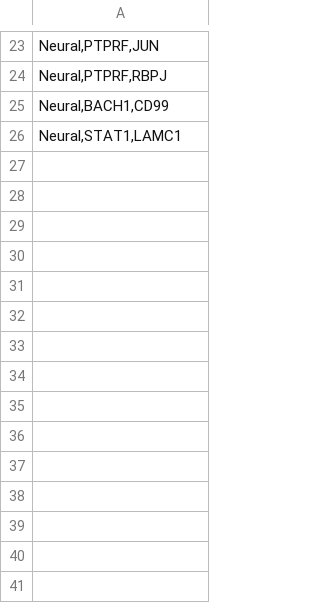
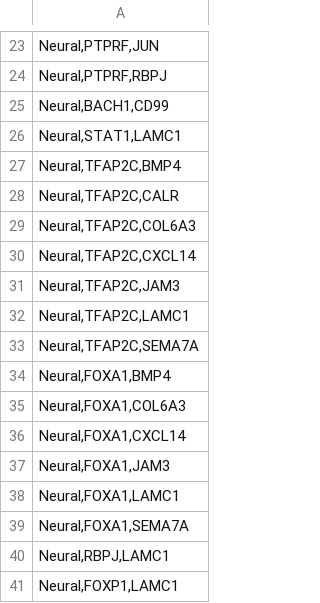
Before and after one commit to rissahe/LR2TF_HiWi, a CSV file: Venn_Diagrams_and_csvs/Py_unique_CTRL_decoupler_scaled.csv, drawn as a sheet; only a part is shown, gaps mark what is left out; the diff names each change by its address in the sheet, - before the commit and + after, or states it on an @@ line.

```diff
--- a/Venn_Diagrams_and_csvs/Py_unique_CTRL_decoupler_scaled.csv
+++ b/Venn_Diagrams_and_csvs/Py_unique_CTRL_decoupler_scaled.csv
+row 27: Neural,TFAP2C,BMP4
+row 28: Neural,TFAP2C,CALR
+row 29: Neural,TFAP2C,COL6A3
+row 30: Neural,TFAP2C,CXCL14
+row 31: Neural,TFAP2C,JAM3
+row 32: Neural,TFAP2C,LAMC1
+row 33: Neural,TFAP2C,SEMA7A
+row 34: Neural,FOXA1,BMP4
+row 35: Neural,FOXA1,COL6A3
+row 36: Neural,FOXA1,CXCL14
+row 37: Neural,FOXA1,JAM3
+row 38: Neural,FOXA1,LAMC1
+row 39: Neural,FOXA1,SEMA7A
+row 40: Neural,RBPJ,LAMC1
+row 41: Neural,FOXP1,LAMC1
```
Also changed, not shown: Venn_Diagrams_and_csvs/R_unique_CTRL_decoupler_scaled.csv, 6 other files.
